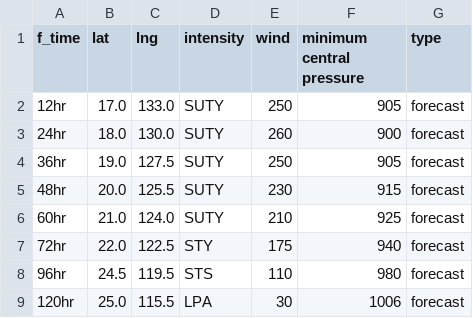
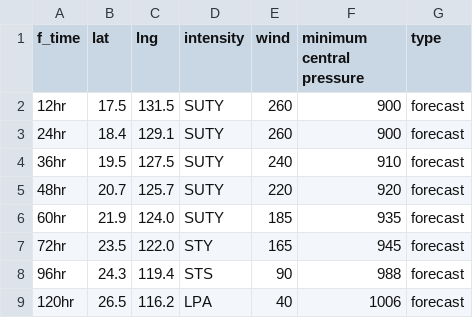
Before and after one commit to zax41006-bot/MMC-TC, a CSV file: forecast_track_P.csv, drawn as a sheet.

Commit message:
Update forecast_track_P.csv

```diff
--- a/forecast_track_P.csv
+++ b/forecast_track_P.csv
@@ -1,9 +1,9 @@
 f_time,lat,lng,intensity,wind,minimum central pressure,type
-12hr,17.0,133.0,SUTY,250,905,forecast
-24hr,18.0,130.0,SUTY,260,900,forecast
-36hr,19.0,127.5,SUTY,250,905,forecast
-48hr,20.0,125.5,SUTY,230,915,forecast
-60hr,21.0,124.0,SUTY,210,925,forecast
-72hr,22.0,122.5,STY,175,940,forecast
-96hr,24.5,119.5,STS,110,980,forecast
-120hr,25.0,115.5,LPA,30,1006,forecast
+12hr,17.5,131.5,SUTY,260,900,forecast
+24hr,18.4,129.1,SUTY,260,900,forecast
+36hr,19.5,127.5,SUTY,240,910,forecast
+48hr,20.7,125.7,SUTY,220,920,forecast
+60hr,21.9,124.0,SUTY,185,935,forecast
+72hr,23.5,122.0,STY,165,945,forecast
+96hr,24.3,119.4,STS,90,988,forecast
+120hr,26.5,116.2,LPA,40,1006,forecast
```
